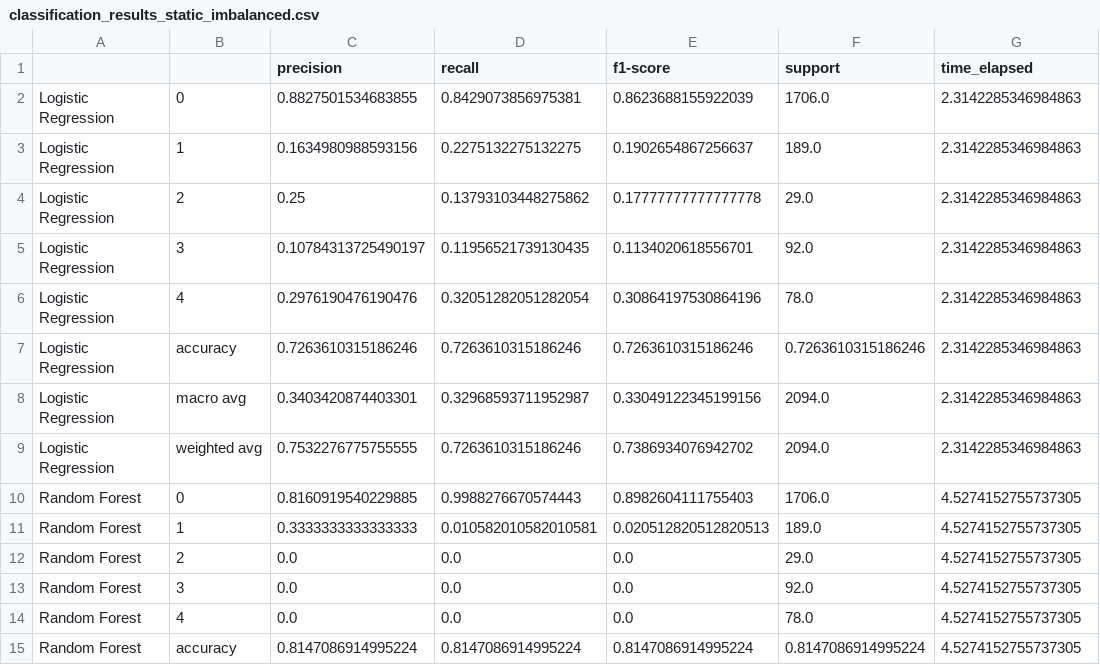
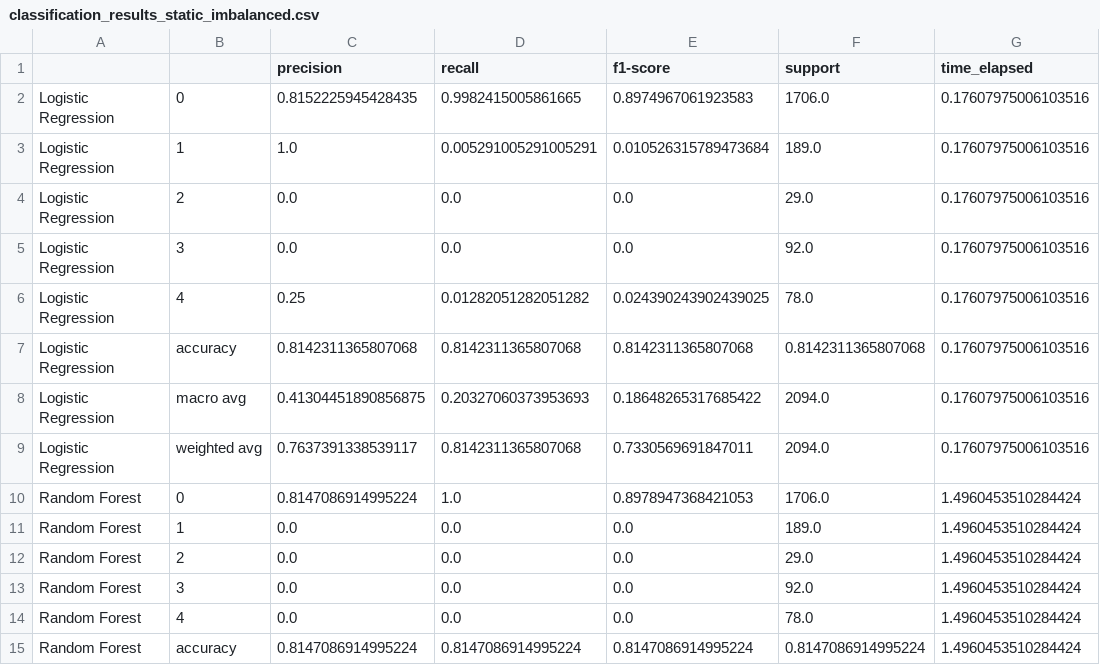
Before and after one commit to benozen2000/text-and-media, a CSV file: classification_results_static_imbalanced.csv, drawn as a sheet; only a part is shown; the diff covers the shown part only.

Commit message:
Add files via upload

```diff
--- a/classification_results_static_imbalanced.csv
+++ b/classification_results_static_imbalanced.csv
@@ -1,15 +1,15 @@
 ,,precision,recall,f1-score,support,time_elapsed
-Logistic Regression,0,0.8827501534683855,0.8429073856975381,0.8623688155922039,1706.0,2.3142285346984863
-Logistic Regression,1,0.1634980988593156,0.2275132275132275,0.1902654867256637,189.0,2.3142285346984863
-Logistic Regression,2,0.25,0.13793103448275862,0.17777777777777778,29.0,2.3142285346984863
-Logistic Regression,3,0.10784313725490197,0.11956521739130435,0.1134020618556701,92.0,2.3142285346984863
-Logistic Regression,4,0.2976190476190476,0.32051282051282054,0.30864197530864196,78.0,2.3142285346984863
-Logistic Regression,accuracy,0.7263610315186246,0.7263610315186246,0.7263610315186246,0.7263610315186246,2.3142285346984863
-Logistic Regression,macro avg,0.3403420874403301,0.32968593711952987,0.33049122345199156,2094.0,2.3142285346984863
-Logistic Regression,weighted avg,0.7532276775755555,0.7263610315186246,0.7386934076942702,2094.0,2.3142285346984863
-Random Forest,0,0.8160919540229885,0.9988276670574443,0.8982604111755403,1706.0,4.5274152755737305
-Random Forest,1,0.3333333333333333,0.010582010582010581,0.020512820512820513,189.0,4.5274152755737305
-Random Forest,2,0.0,0.0,0.0,29.0,4.5274152755737305
-Random Forest,3,0.0,0.0,0.0,92.0,4.5274152755737305
-Random Forest,4,0.0,0.0,0.0,78.0,4.5274152755737305
-Random Forest,accuracy,0.8147086914995224,0.8147086914995224,0.8147086914995224,0.8147086914995224,4.5274152755737305
+Logistic Regression,0,0.8152225945428435,0.9982415005861665,0.8974967061923583,1706.0,0.17607975006103516
+Logistic Regression,1,1.0,0.005291005291005291,0.010526315789473684,189.0,0.17607975006103516
+Logistic Regression,2,0.0,0.0,0.0,29.0,0.17607975006103516
+Logistic Regression,3,0.0,0.0,0.0,92.0,0.17607975006103516
+Logistic Regression,4,0.25,0.01282051282051282,0.024390243902439025,78.0,0.17607975006103516
+Logistic Regression,accuracy,0.8142311365807068,0.8142311365807068,0.8142311365807068,0.8142311365807068,0.17607975006103516
+Logistic Regression,macro avg,0.41304451890856875,0.20327060373953693,0.18648265317685422,2094.0,0.17607975006103516
+Logistic Regression,weighted avg,0.7637391338539117,0.8142311365807068,0.7330569691847011,2094.0,0.17607975006103516
+Random Forest,0,0.8147086914995224,1.0,0.8978947368421053,1706.0,1.4960453510284424
+Random Forest,1,0.0,0.0,0.0,189.0,1.4960453510284424
+Random Forest,2,0.0,0.0,0.0,29.0,1.4960453510284424
+Random Forest,3,0.0,0.0,0.0,92.0,1.4960453510284424
+Random Forest,4,0.0,0.0,0.0,78.0,1.4960453510284424
+Random Forest,accuracy,0.8147086914995224,0.8147086914995224,0.8147086914995224,0.8147086914995224,1.4960453510284424
```
Also changed, not shown: 3 added rows, 3 removed rows and 91 edited cells elsewhere in this file.
